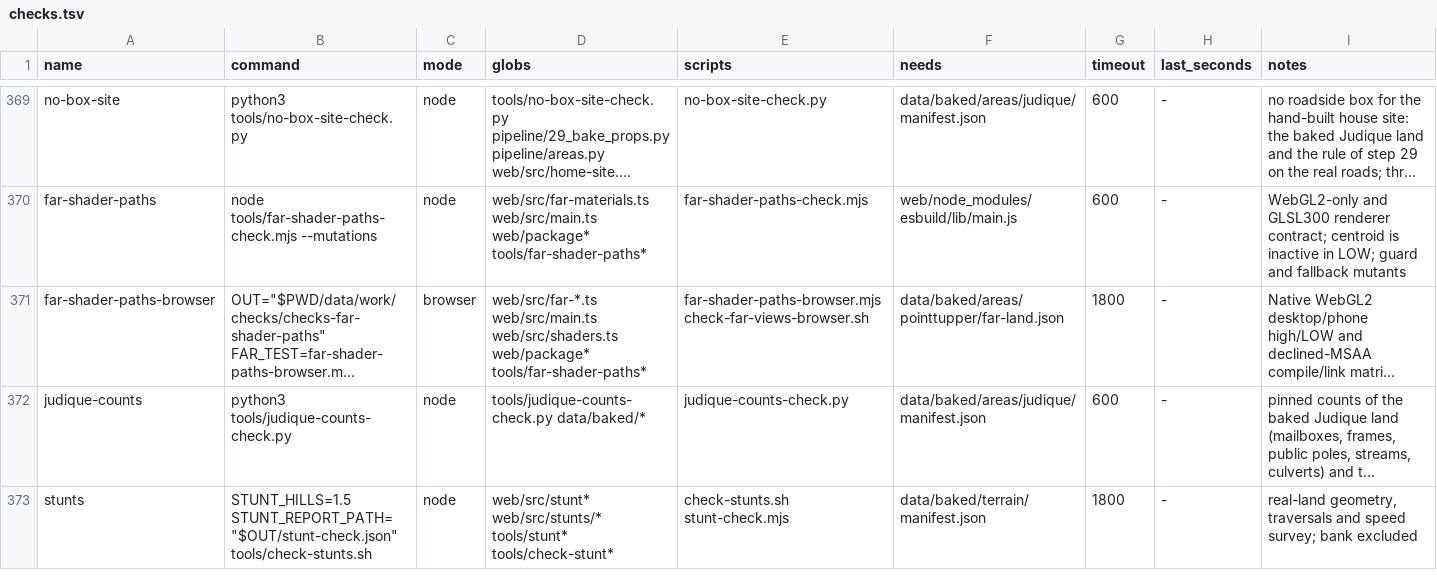
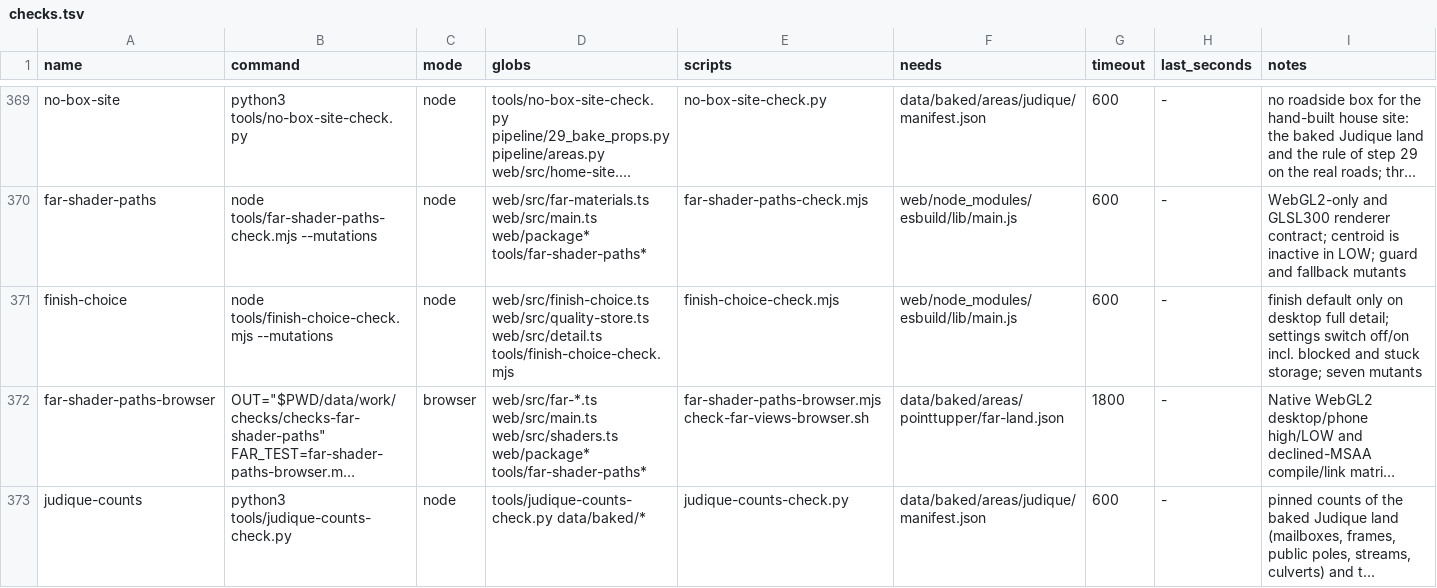
Before and after one commit to dfakkeldy/just-drive, a TSV file: tools/checks.tsv, drawn as a sheet; only a part is shown, gaps mark what is left out; the shorter side is filled out with more unchanged rows; long unchanged cells end in …; the diff names each change by its address in the sheet, - before the commit and + after, or states it on an @@ line.

```diff
--- a/tools/checks.tsv
+++ b/tools/checks.tsv
+row 371: finish-choice | node tools/finish-choice-check.mjs --mutations | node | web/src/finish-choice.ts web/src/quality-store.ts web/src/detail.ts tools/finish-choice-check.mjs | finish-choice-check.mjs | web/node_modules/esbuild/lib/main.js | 600 | - | finish default only on desktop full detail; settings switch off/on incl. blocked and stuck storage; seven mutants
```
Also changed, not shown: 1 other file.
